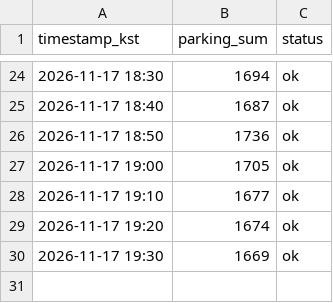
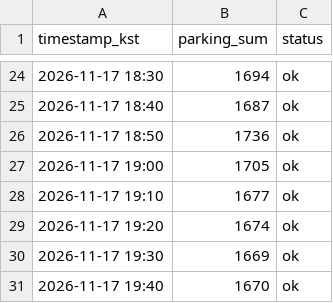
Before and after one commit to SoohoP/olpark-now, a CSV file: data/parking_log.csv, drawn as a sheet; only a part is shown, gaps mark what is left out; the diff names each change by its address in the sheet, - before the commit and + after, or states it on an @@ line.

Commit message:
data: parking 2026-11-17 19:40

```diff
--- a/data/parking_log.csv
+++ b/data/parking_log.csv
+row 31: 2026-11-17 19:40 | 1670 | ok
```
